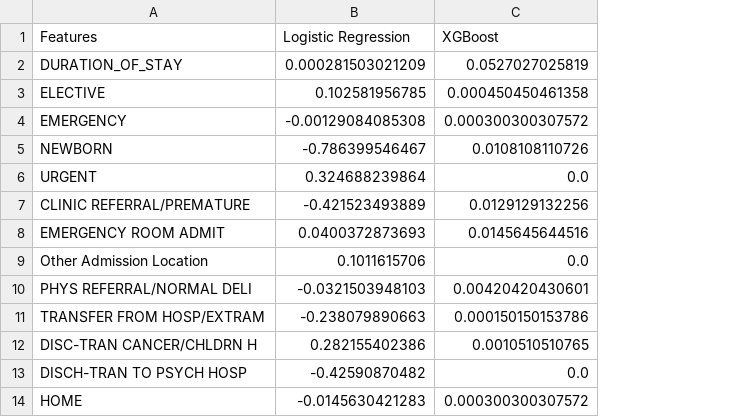
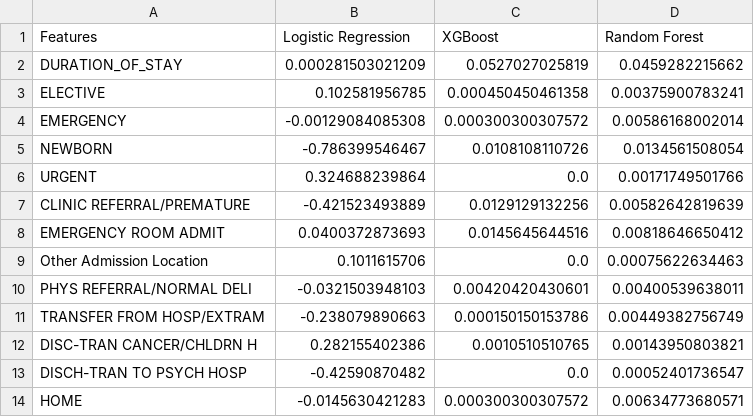
Before and after one commit to pateli18/Machine-Learning-Nanodegree, a CSV file: capstone_project/model_feature_importance_dataset.csv, drawn as a sheet; only a part is shown; the diff names each change by its address in the sheet, - before the commit and + after, or states it on an @@ line.

Commit message:
added random forest to model output datasets

```diff
--- a/capstone_project/model_feature_importance_dataset.csv
+++ b/capstone_project/model_feature_importance_dataset.csv
+column D (Random Forest), rows 2-14: 0.0459282215662 | 0.00375900783241 | 0.00586168002014 | 0.0134561508054 | 0.00171749501766 | 0.00582642819639 | 0.00818646650412 | 0.00075622634463 | 0.00400539638011 | 0.00449382756749 | 0.00143950803821 | 0.00052401736547 | 0.00634773680571
```
Also changed, not shown: capstone_project/model_parameters_dataset.csv, 2 other files.
